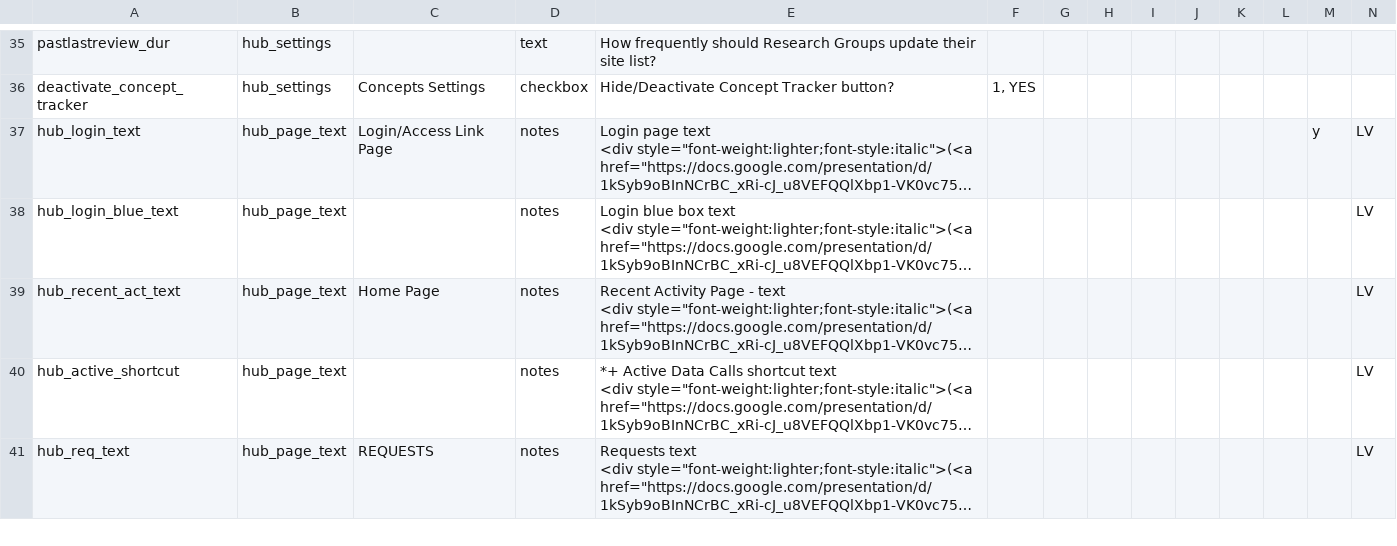
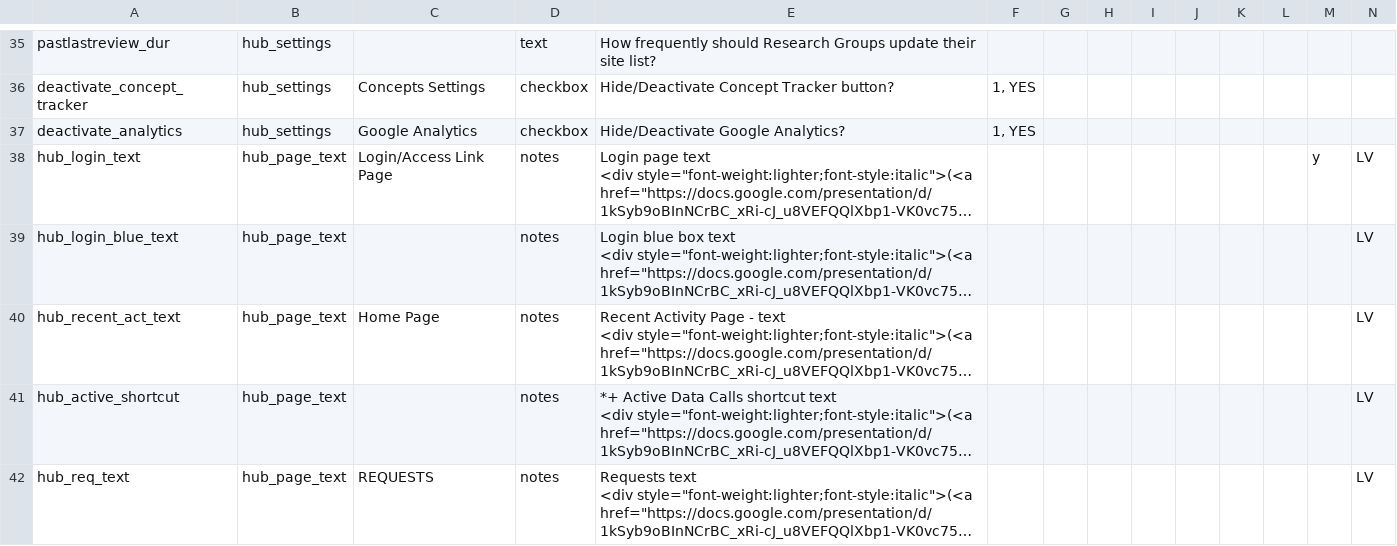
Before and after one commit to vanderbilt-redcap/harmonist-hub, a CSV file: csv/SETTINGS.csv, drawn as a sheet; only a part is shown, gaps mark what is left out; long unchanged cells end in …; rows hold the shown columns only; the diff names each change by its address in the sheet, - before the commit and + after, or states it on an @@ line.

Commit message:
Added analytics and option to deactivate. Fixed text header for hub

```diff
--- a/csv/SETTINGS.csv
+++ b/csv/SETTINGS.csv
+row 37: deactivate_analytics | hub_settings | Google Analytics | checkbox | Hide/Deactivate Google Analytics? | 1, YES
```
Also changed, not shown: 3 other files.
